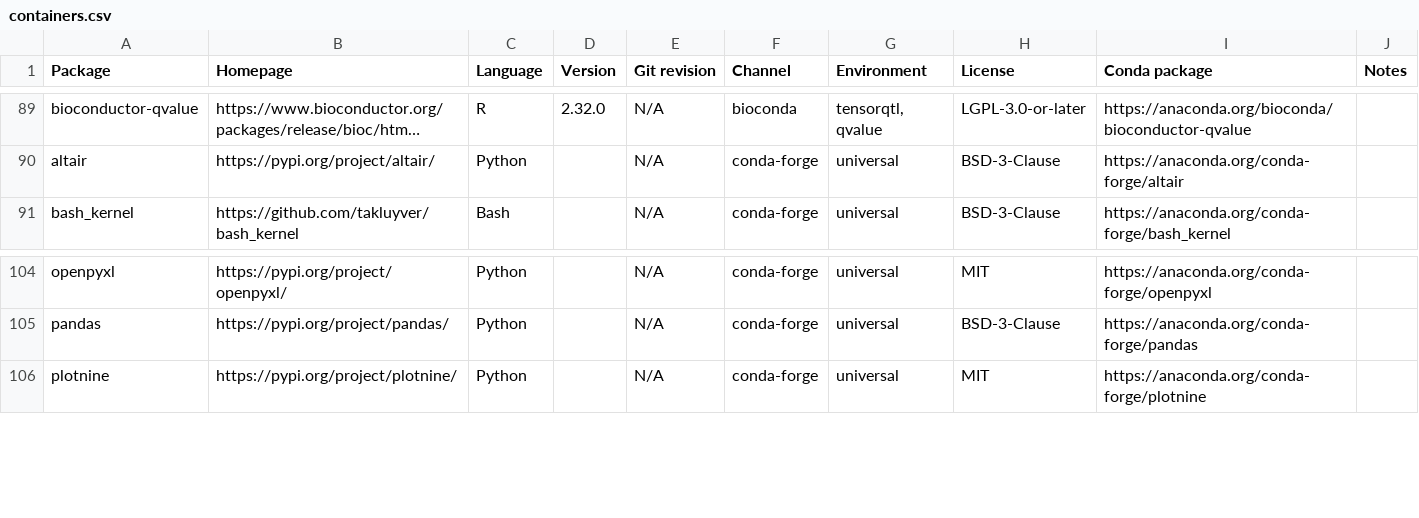
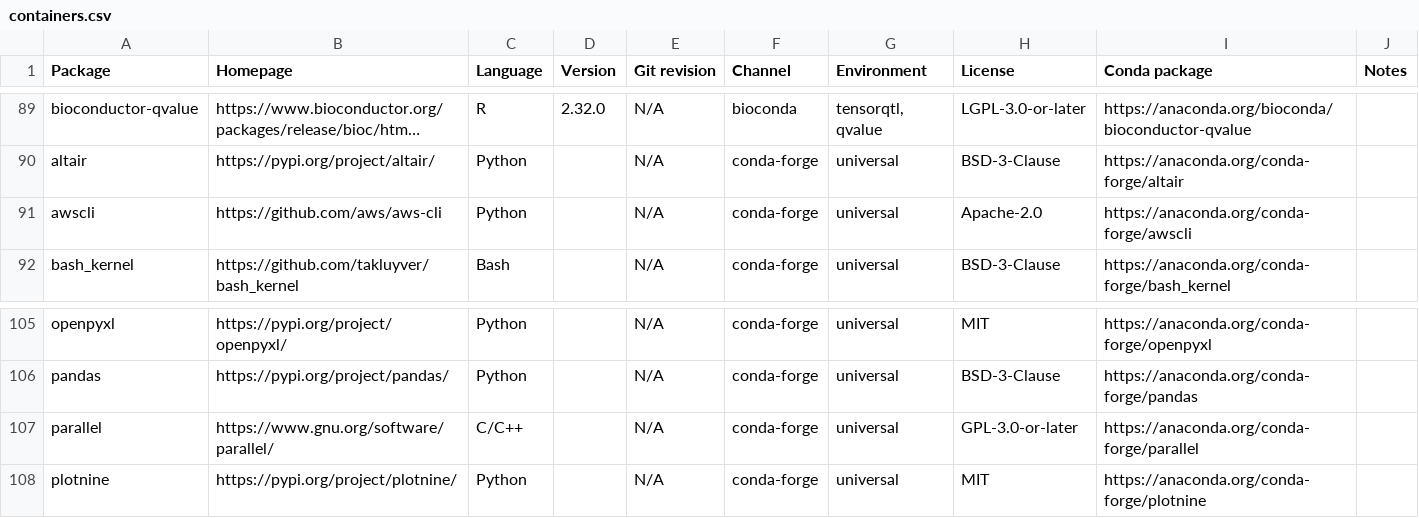
Before and after one commit to cumc/xqtl-protocol, a CSV file: container/containers.csv, drawn as a sheet; only a part is shown, gaps mark what is left out; long unchanged cells end in …; the diff names each change by its address in the sheet, - before the commit and + after, or states it on an @@ line.

Commit message:
add awcli and parallel

```diff
--- a/container/containers.csv
+++ b/container/containers.csv
+row 91: awscli | https://github.com/aws/aws-cli | Python |  | N/A | conda-forge | universal | Apache-2.0 | https://anaconda.org/conda-forge/awscli
+row 107: parallel | https://www.gnu.org/software/parallel/ | C/C++ |  | N/A | conda-forge | universal | GPL-3.0-or-later | https://anaconda.org/conda-forge/parallel
```
